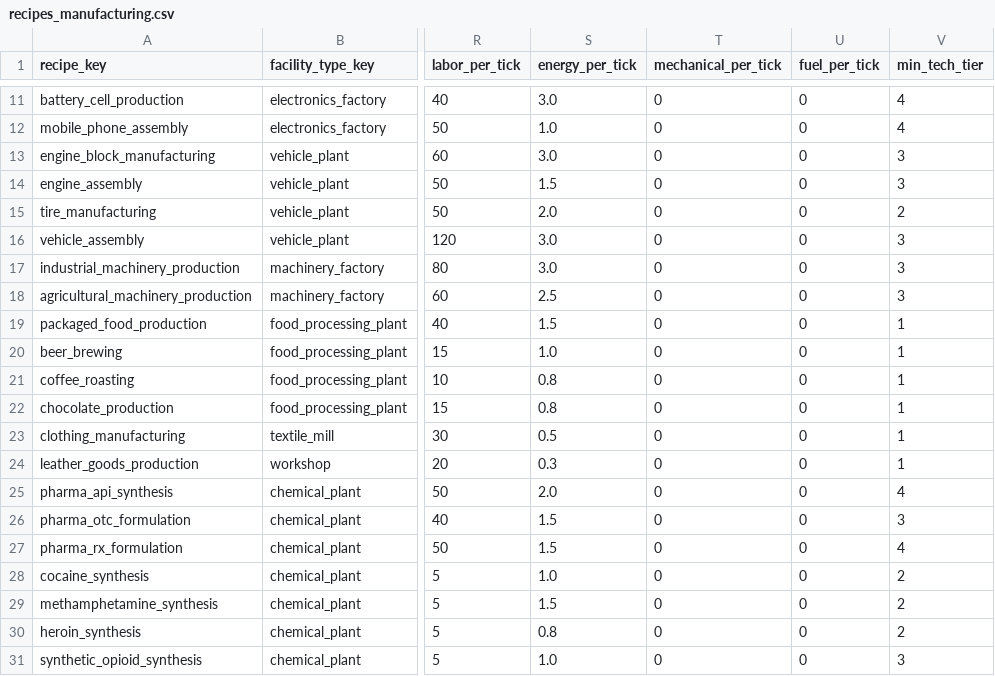
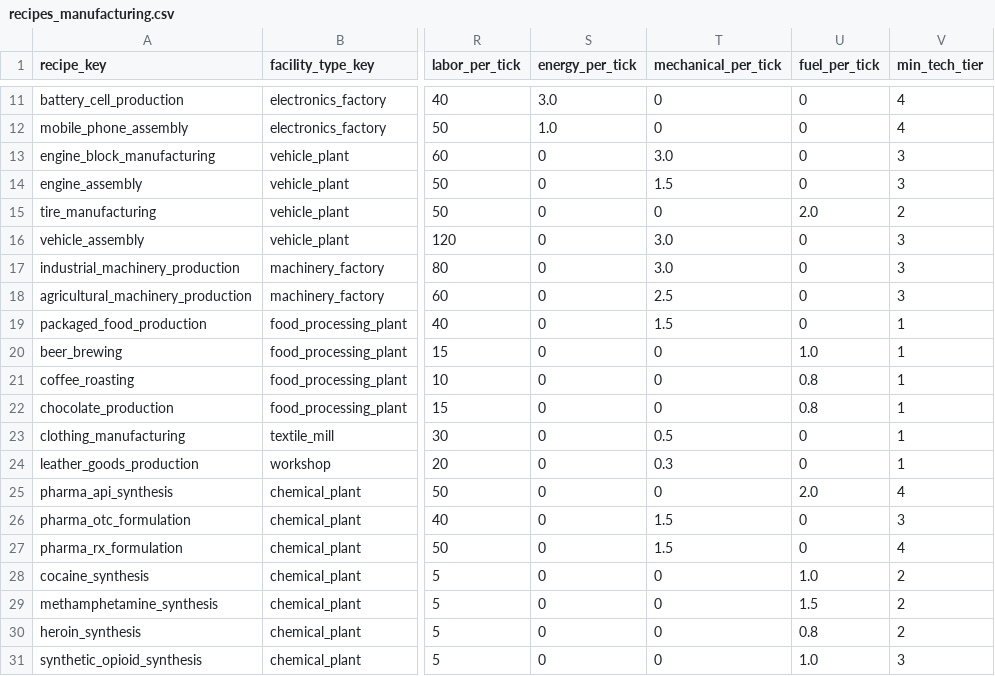
Before and after one commit to Scorpio291/EconLife-sim, a CSV file: packages/base_game/recipes/recipes_manufacturing.csv, drawn as a sheet; only a part is shown, gaps mark what is left out; the diff covers the shown part only; the diff names each change by its address in the sheet, - before the commit and + after, or states it on an @@ line.

```diff
--- a/packages/base_game/recipes/recipes_manufacturing.csv
+++ b/packages/base_game/recipes/recipes_manufacturing.csv
-S13 (energy_per_tick): 3.0
+S13 (energy_per_tick): 0
-T13 (mechanical_per_tick): 0
+T13 (mechanical_per_tick): 3.0
-S14 (energy_per_tick): 1.5
+S14 (energy_per_tick): 0
-T14 (mechanical_per_tick): 0
+T14 (mechanical_per_tick): 1.5
-S15 (energy_per_tick): 2.0
+S15 (energy_per_tick): 0
-U15 (fuel_per_tick): 0
+U15 (fuel_per_tick): 2.0
-S16:S17 (energy_per_tick): 3.0
+S16:S17 (energy_per_tick): 0
-T16:T17 (mechanical_per_tick): 0
+T16:T17 (mechanical_per_tick): 3.0
-S18 (energy_per_tick): 2.5
+S18 (energy_per_tick): 0
-T18 (mechanical_per_tick): 0
+T18 (mechanical_per_tick): 2.5
-S19 (energy_per_tick): 1.5
+S19 (energy_per_tick): 0
-T19 (mechanical_per_tick): 0
+T19 (mechanical_per_tick): 1.5
-S20 (energy_per_tick): 1.0
+S20 (energy_per_tick): 0
-U20 (fuel_per_tick): 0
+U20 (fuel_per_tick): 1.0
-S21:S22 (energy_per_tick): 0.8
+S21:S22 (energy_per_tick): 0
-U21:U22 (fuel_per_tick): 0
+U21:U22 (fuel_per_tick): 0.8
-S23 (energy_per_tick): 0.5
+S23 (energy_per_tick): 0
-T23 (mechanical_per_tick): 0
+T23 (mechanical_per_tick): 0.5
-S24 (energy_per_tick): 0.3
+S24 (energy_per_tick): 0
-T24 (mechanical_per_tick): 0
+T24 (mechanical_per_tick): 0.3
-S25 (energy_per_tick): 2.0
+S25 (energy_per_tick): 0
-U25 (fuel_per_tick): 0
+U25 (fuel_per_tick): 2.0
-S26:S27 (energy_per_tick): 1.5
+S26:S27 (energy_per_tick): 0
-T26:T27 (mechanical_per_tick): 0
+T26:T27 (mechanical_per_tick): 1.5
-S28 (energy_per_tick): 1.0
+S28 (energy_per_tick): 0
-U28 (fuel_per_tick): 0
+U28 (fuel_per_tick): 1.0
-S29 (energy_per_tick): 1.5
+S29 (energy_per_tick): 0
-U29 (fuel_per_tick): 0
+U29 (fuel_per_tick): 1.5
-S30 (energy_per_tick): 0.8
+S30 (energy_per_tick): 0
-U30 (fuel_per_tick): 0
+U30 (fuel_per_tick): 0.8
-S31 (energy_per_tick): 1.0
+S31 (energy_per_tick): 0
-U31 (fuel_per_tick): 0
+U31 (fuel_per_tick): 1.0
```
Also changed, not shown: 16 edited cells elsewhere in this file, packages/base_game/recipes/recipes_agriculture.csv, packages/base_game/recipes/recipes_extraction.csv, 2 other files.
